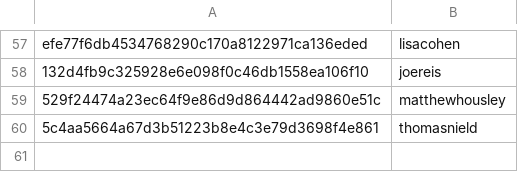
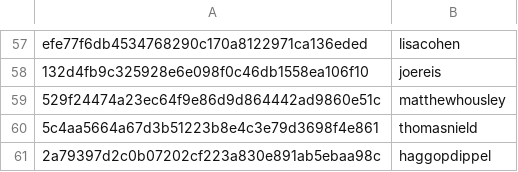
Before and after one commit to josephinegutierrez/Data-talks-club-Expert, a CSV file: scripts/data/hashes.csv, drawn as a sheet; only a part is shown, gaps mark what is left out.

```diff
--- a/scripts/data/hashes.csv
+++ b/scripts/data/hashes.csv
@@ -60 +60,2 @@ efe77f6db4534768290c170a8122971ca136eded,lisacohen
 5c4aa5664a67d3b51223b8e4c3e79d3698f4e861,thomasnield
+2a79397d2c0b07202cf223a830e891ab5ebaa98c,haggopdippel
```
Also changed, not shown: 3 other files.
